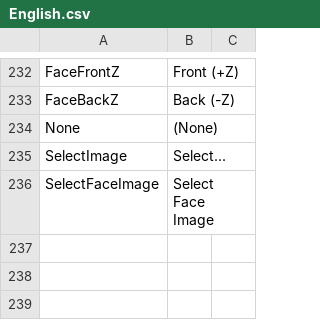
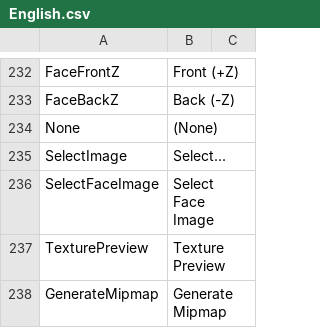
Before and after one commit to ShaderHelper/ShaderHelper, a CSV file: Resource/Localization/English.csv, drawn as a sheet; only a part is shown, gaps mark what is left out.

Commit message:
Texture Previewer

```diff
--- a/Resource/Localization/English.csv
+++ b/Resource/Localization/English.csv
@@ -236 +236,3 @@ SelectImage,Select...,
 SelectFaceImage,Select Face Image,
+TexturePreview,Texture Preview,
+GenerateMipmap,Generate Mipmap,
```
Also changed, not shown: Resource/Localization/Chinese.csv, 19 other files.
